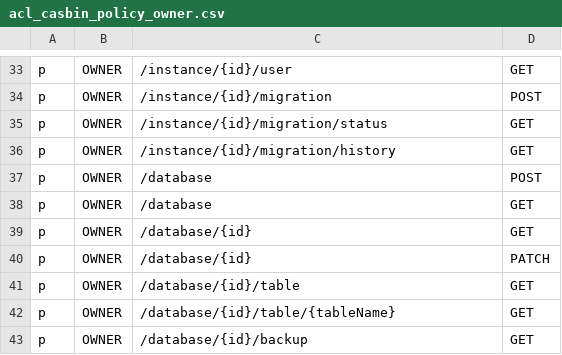
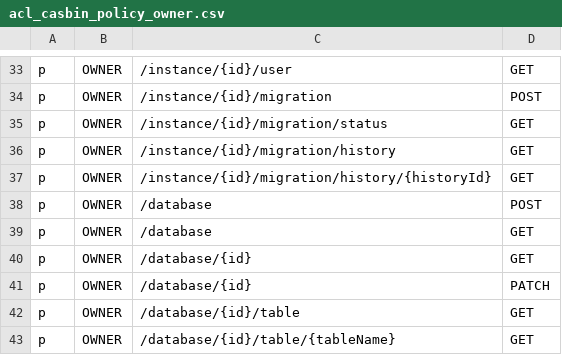
Before and after one commit to bytebase/bytebase, a CSV file: server/acl_casbin_policy_owner.csv, drawn as a sheet; only a part is shown, gaps mark what is left out; the shorter side is filled out with more unchanged rows; the diff names each change by its address in the sheet, - before the commit and + after, or states it on an @@ line.

```diff
--- a/server/acl_casbin_policy_owner.csv
+++ b/server/acl_casbin_policy_owner.csv
+row 37: p | OWNER | /instance/{id}/migration/history/{historyId} | GET
```
Also changed, not shown: server/acl_casbin_policy_dba.csv, server/acl_casbin_policy_developer.csv, 14 other files.
